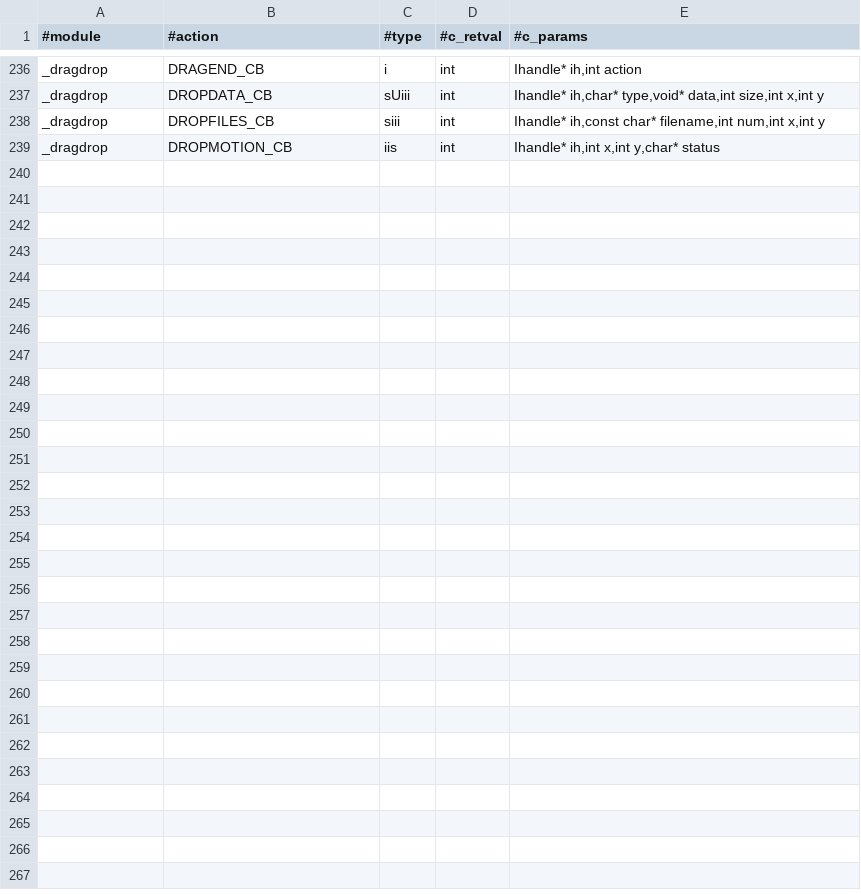
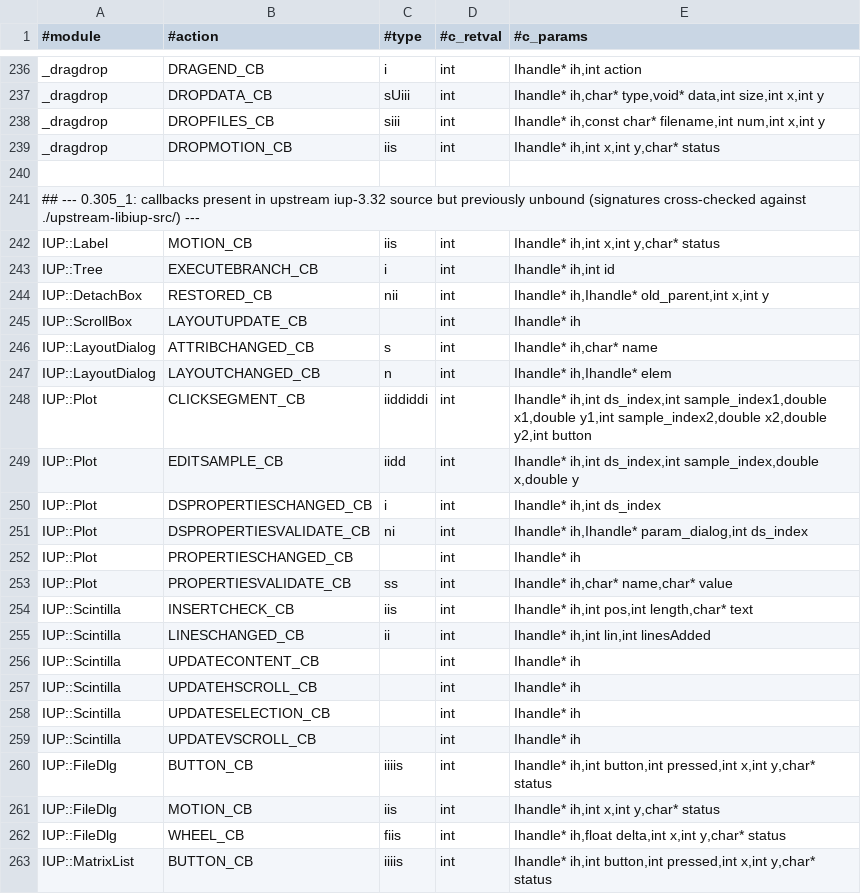
Before and after one commit to kmx/perl-iup, a CSV file: _generators/Callback.csv, drawn as a sheet; only a part is shown, gaps mark what is left out.

Commit message:
update callback to fit libiup-3.32

```diff
--- a/_generators/Callback.csv
+++ b/_generators/Callback.csv
@@ -239 +239,25 @@ _dragdrop;DROPFILES_CB;siii;int;Ihandle* ih,const char* filename,int num,int x,i
 _dragdrop;DROPMOTION_CB;iis;int;Ihandle* ih,int x,int y,char* status
+
+## --- 0.305_1: callbacks present in upstream iup-3.32 source but previously unbound (signatures cross-checked against ./upstream-libiup-src/) ---
+IUP::Label;MOTION_CB;iis;int;Ihandle* ih,int x,int y,char* status
+IUP::Tree;EXECUTEBRANCH_CB;i;int;Ihandle* ih,int id
+IUP::DetachBox;RESTORED_CB;nii;int;Ihandle* ih,Ihandle* old_parent,int x,int y
+IUP::ScrollBox;LAYOUTUPDATE_CB;;int;Ihandle* ih
+IUP::LayoutDialog;ATTRIBCHANGED_CB;s;int;Ihandle* ih,char* name
+IUP::LayoutDialog;LAYOUTCHANGED_CB;n;int;Ihandle* ih,Ihandle* elem
+IUP::Plot;CLICKSEGMENT_CB;iiddiddi;int;Ihandle* ih,int ds_index,int sample_index1,double x1,double y1,int sample_index2,double x2,double y2,int button
+IUP::Plot;EDITSAMPLE_CB;iidd;int;Ihandle* ih,int ds_index,int sample_index,double x,double y
+IUP::Plot;DSPROPERTIESCHANGED_CB;i;int;Ihandle* ih,int ds_index
+IUP::Plot;DSPROPERTIESVALIDATE_CB;ni;int;Ihandle* ih,Ihandle* param_dialog,int ds_index
+IUP::Plot;PROPERTIESCHANGED_CB;;int;Ihandle* ih
+IUP::Plot;PROPERTIESVALIDATE_CB;ss;int;Ihandle* ih,char* name,char* value
+IUP::Scintilla;INSERTCHECK_CB;iis;int;Ihandle* ih,int pos,int length,char* text
+IUP::Scintilla;LINESCHANGED_CB;ii;int;Ihandle* ih,int lin,int linesAdded
+IUP::Scintilla;UPDATECONTENT_CB;;int;Ihandle* ih
+IUP::Scintilla;UPDATEHSCROLL_CB;;int;Ihandle* ih
+IUP::Scintilla;UPDATESELECTION_CB;;int;Ihandle* ih
+IUP::Scintilla;UPDATEVSCROLL_CB;;int;Ihandle* ih
+IUP::FileDlg;BUTTON_CB;iiiis;int;Ihandle* ih,int button,int pressed,int x,int y,char* status
+IUP::FileDlg;MOTION_CB;iis;int;Ihandle* ih,int x,int y,char* status
+IUP::FileDlg;WHEEL_CB;fiis;int;Ihandle* ih,float delta,int x,int y,char* status
+IUP::MatrixList;BUTTON_CB;iiiis;int;Ihandle* ih,int button,int pressed,int x,int y,char* status
```
Also changed, not shown: 17 other files.
